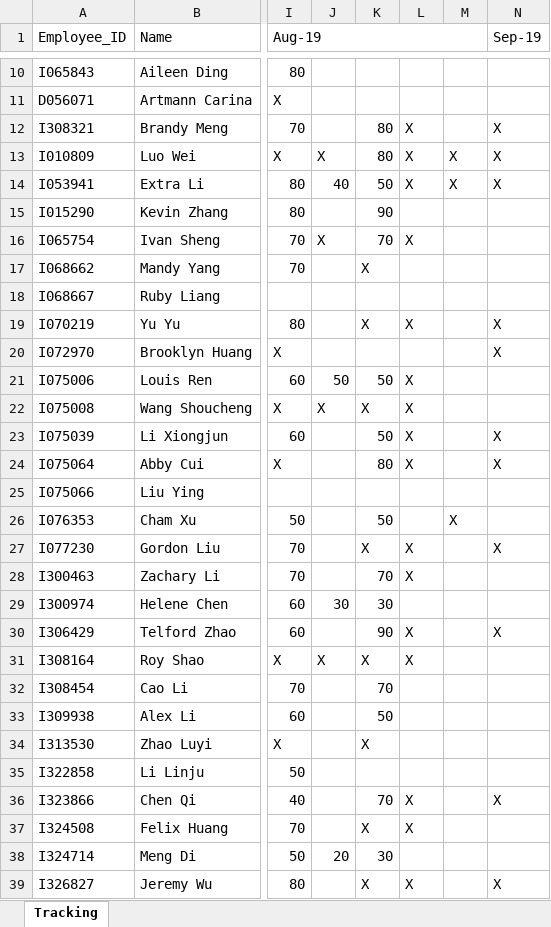
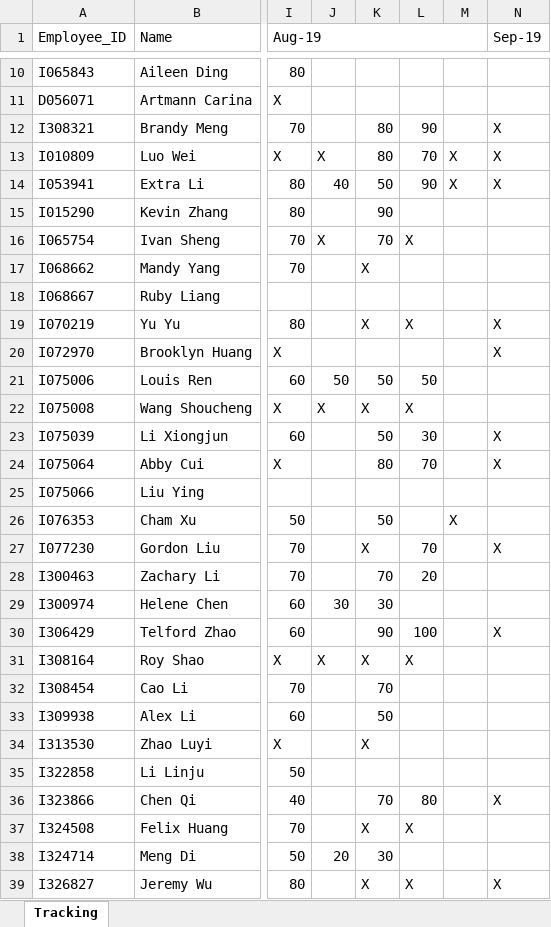
Before and after one commit to luoweihoo/Team-Ramp-up, an Excel workbook: Team Ramp-up Tracking.xlsx, sheet Tracking, drawn as a sheet; only a part is shown, gaps mark what is left out; values as stored, in another font and other column widths than the file's, no cell formats; table styles not drawn; the diff covers the shown part only; the diff names each change by its address in the sheet, - before the commit and + after, or states it on an @@ line.

```diff
--- a/Team Ramp-up Tracking.xlsx (sheet Tracking)
+++ b/Team Ramp-up Tracking.xlsx (sheet Tracking)
-L12: X
+L12: 90
-L13: X
+L13: 70
-L14: X
+L14: 90
-L21: X
+L21: 50
-L23: X
+L23: 30
-L24: X
+L24: 70
-L27: X
+L27: 70
-L28: X
+L28: 20
-L30: X
+L30: 100
-L36: X
+L36: 80
```
Also changed, not shown: 3 added rows and 11 edited cells elsewhere in this sheet, cell formats, 2 other files.
